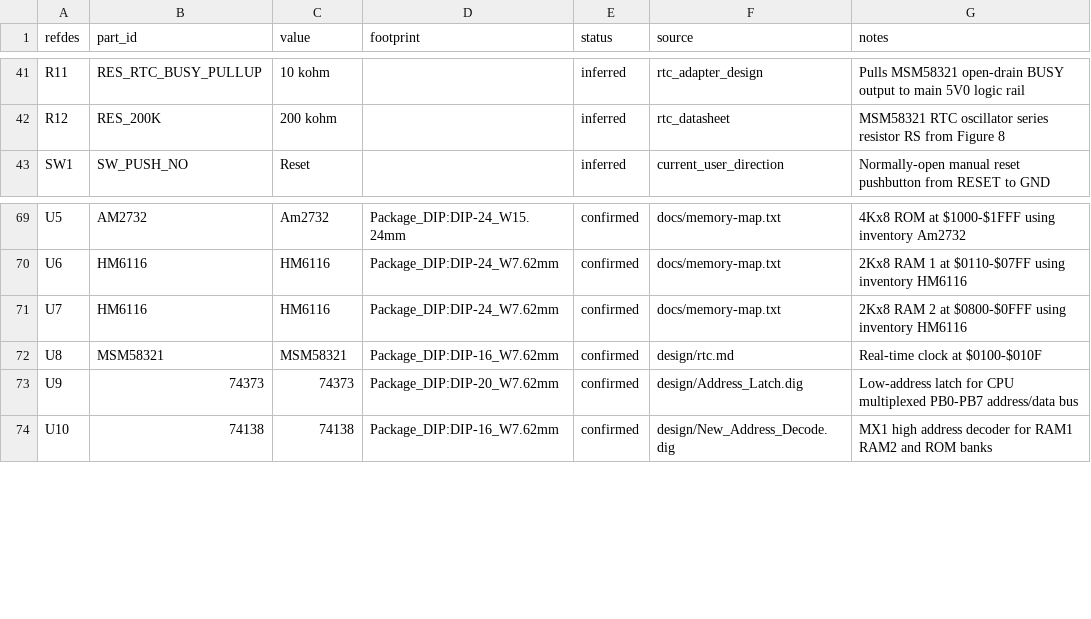
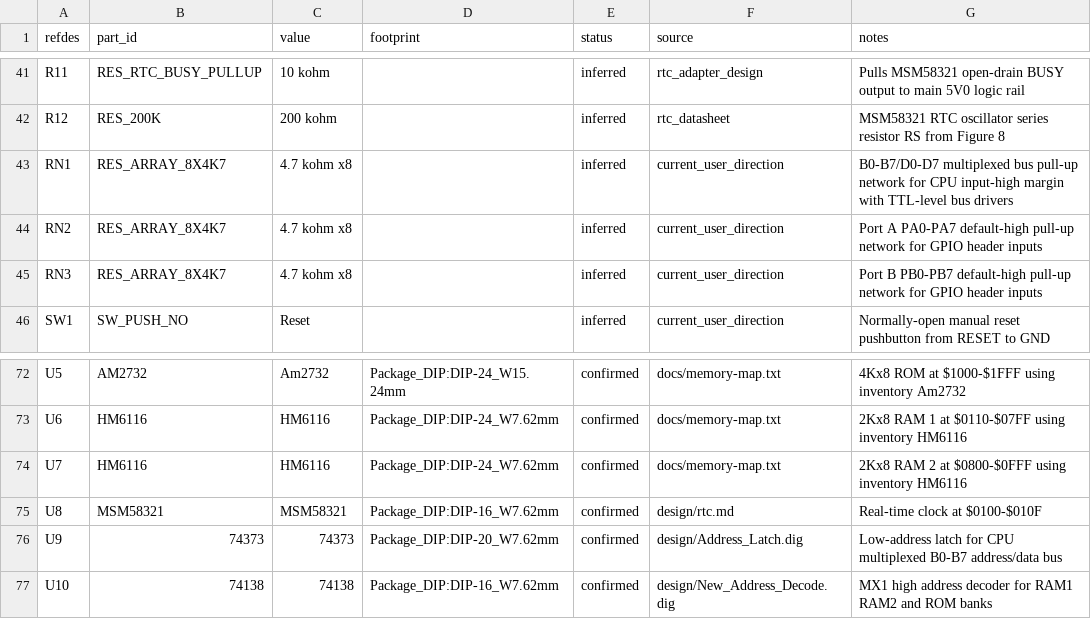
Before and after one commit to LegalizeAdulthood/6805_SBC, a CSV file: design/netlist/components.csv, drawn as a sheet; only a part is shown, gaps mark what is left out.

```diff
--- a/design/netlist/components.csv
+++ b/design/netlist/components.csv
@@ -42,2 +42,5 @@ R11,RES_RTC_BUSY_PULLUP,10 kohm,,inferred,rtc_adapter_design,Pulls MSM58321 open
 R12,RES_200K,200 kohm,,inferred,rtc_datasheet,MSM58321 RTC oscillator series resistor RS from Figure 8
+RN1,RES_ARRAY_8X4K7,4.7 kohm x8,,inferred,current_user_direction,B0-B7/D0-D7 multiplexed bus pull-up network for CPU input-high margin with TTL-level bus drivers
+RN2,RES_ARRAY_8X4K7,4.7 kohm x8,,inferred,current_user_direction,Port A PA0-PA7 default-high pull-up network for GPIO header inputs
+RN3,RES_ARRAY_8X4K7,4.7 kohm x8,,inferred,current_user_direction,Port B PB0-PB7 default-high pull-up network for GPIO header inputs
 SW1,SW_PUSH_NO,Reset,,inferred,current_user_direction,Normally-open manual reset pushbutton from RESET to GND
@@ -72,3 +75,3 @@ U7,HM6116,HM6116,Package_DIP:DIP-24_W7.62mm,confirmed,docs/memory-map.txt,2Kx8 R
 U8,MSM58321,MSM58321,Package_DIP:DIP-16_W7.62mm,confirmed,design/rtc.md,Real-time clock at $0100-$010F
-U9,74373,74373,Package_DIP:DIP-20_W7.62mm,confirmed,design/Address_Latch.dig,Low-address latch for CPU multiplexed PB0-PB7 address/data bus
+U9,74373,74373,Package_DIP:DIP-20_W7.62mm,confirmed,design/Address_Latch.dig,Low-address latch for CPU multiplexed B0-B7 address/data bus
 U10,74138,74138,Package_DIP:DIP-16_W7.62mm,confirmed,design/New_Address_Decode.dig,MX1 high address decoder for RAM1 RAM2 and ROM banks
```
Also changed, not shown: design/netlist/connections.csv, design/netlist/decisions.csv, 6 other files.
